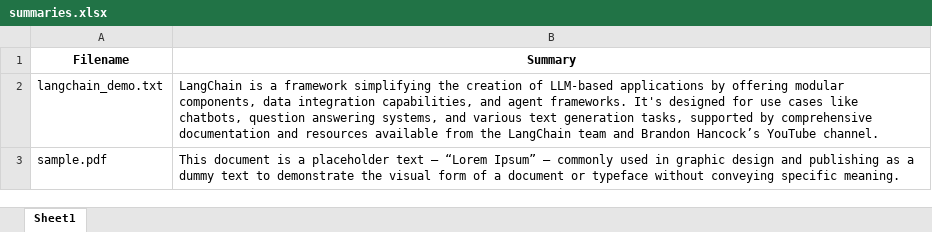
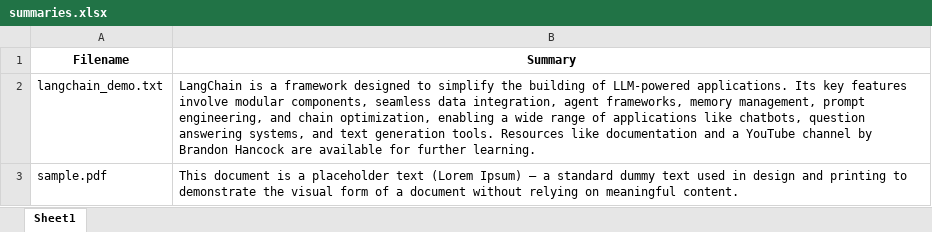
Before and after one commit to SystemSolution21/ollama, an Excel workbook: llm-summarize-document/output_rag/summaries.xlsx, sheet Sheet1, drawn as a sheet; values as stored, in another font and other column widths than the file's, no borders; the diff names each change by its address in the sheet, - before the commit and + after, or states it on an @@ line.

Commit message:
modified:   README.md         new file:   deepseek/README.md         new file:   llm-fastapi/README.md         new file:   llm-summarize-document/README.md         modified:   llm-summarize-document/llm_summarize_document.py         modified:   llm-summarize-document/output_rag/langchain_demo_rag_answer.txt         modified:   llm-summarize-document/output_rag/sample_rag_answer.txt         modified:   llm-summarize-document/output_rag/summaries.xlsx         new file:   streamlit/README.md

```diff
--- a/llm-summarize-document/output_rag/summaries.xlsx (sheet Sheet1)
+++ b/llm-summarize-document/output_rag/summaries.xlsx (sheet Sheet1)
-B2 (Summary): …a framework simplifying the creation of LLM-based applications by offering modular components, data integration capabilities, and agent frameworks. It's designed for use cases like chatbots, question answering systems, and various text generation tasks, supported by comprehensive documentation and resources available from the LangChain team and Brandon Hancock’s YouTube channel.
+B2 (Summary): …a framework designed to simplify the building of LLM-powered applications. Its key features involve modular components, seamless data integration, agent frameworks, memory management, prompt engineering, and chain optimization, enabling a wide range of applications like chatbots, question answering systems, and text generation tools. Resources like documentation and a YouTube channel by Brandon Hancock are available for further learning.
-B3 (Summary): …placeholder text – “Lorem Ipsum” – commonly used in graphic design and publishing as a dummy text to demonstrate the visual form of a document or typeface without conveying specific meaning.
+B3 (Summary): …placeholder text (Lorem Ipsum) – a standard dummy text used in design and printing to demonstrate the visual form of a document without relying on meaningful content.
```
Also changed, not shown: 8 other files.
